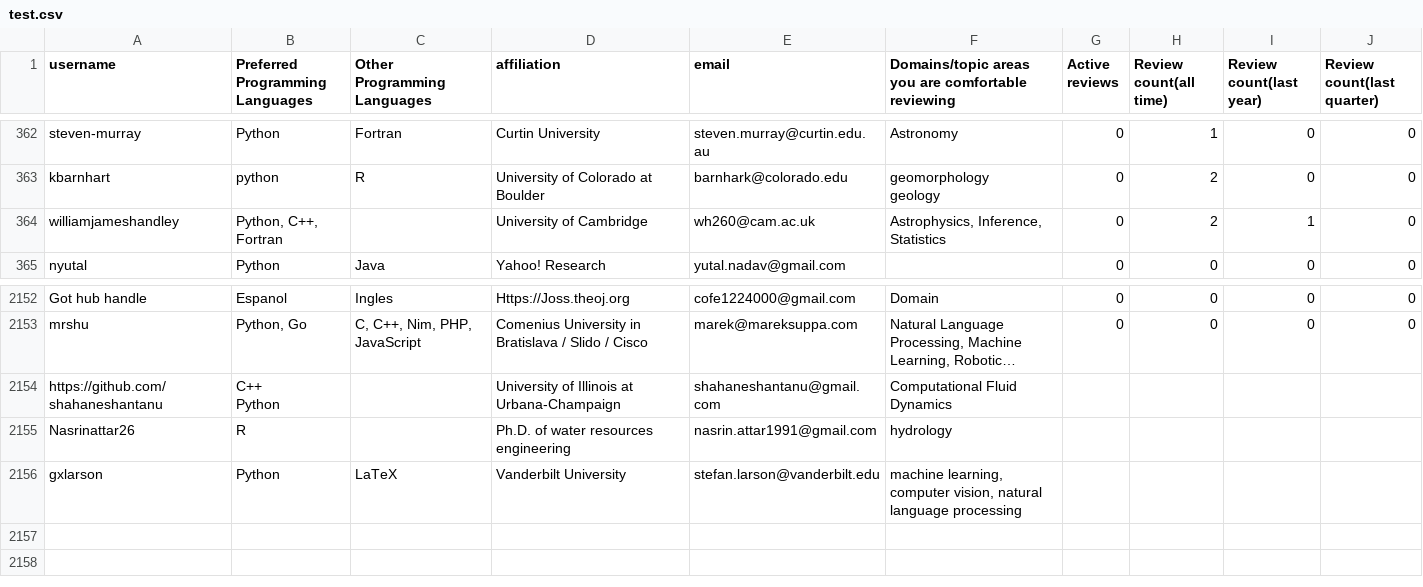
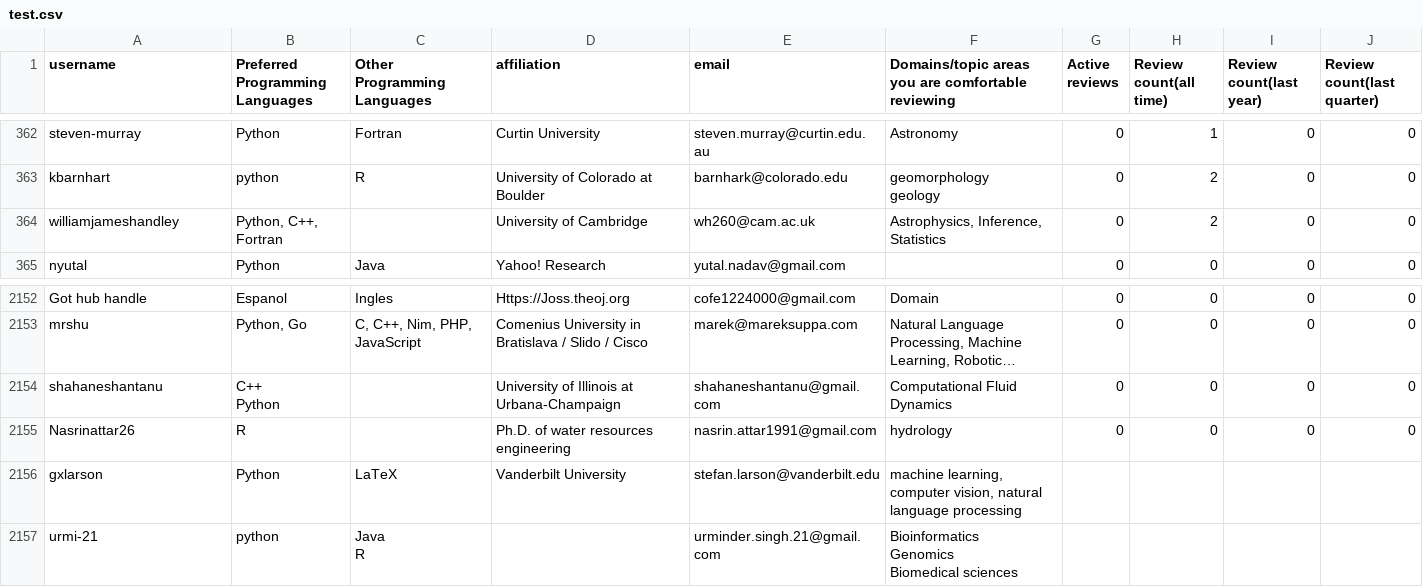
Before and after one commit to arjunsavel/CV, a CSV file: scripts/test.csv, drawn as a sheet; only a part is shown, gaps mark what is left out; long unchanged cells end in …; removed rows and columns are numbered as before the commit, all else as after; ↵ is a line break in a cell; the diff names each change by its address in the sheet, - before the commit and + after, or states it on an @@ line.

```diff
--- a/scripts/test.csv
+++ b/scripts/test.csv
-I364 (Review count(last year)): 1
+I364 (Review count(last year)): 0
-row 2154: https://github.com/shahaneshantanu | C++ ↵ Python |  | University of Illinois at Urbana-Champaign | shahaneshantanu@gmail.com | Computational Fluid Dynamics
+row 2154: shahaneshantanu | C++ ↵ Python |  | University of Illinois at Urbana-Champaign | shahaneshantanu@gmail.com | Computational Fluid Dynamics | 0 | 0 | 0 | 0
-G2155 (Active reviews): (empty)
+G2155 (Active reviews): 0
-H2155 (Review count(all time)): (empty)
+H2155 (Review count(all time)): 0
-I2155 (Review count(last year)): (empty)
+I2155 (Review count(last year)): 0
-J2155 (Review count(last quarter)): (empty)
+J2155 (Review count(last quarter)): 0
+row 2157: urmi-21 | python | Java ↵ R |  | urminder.singh.21@gmail.com | Bioinformatics ↵ Genomics ↵ Biomedical sciences
```
